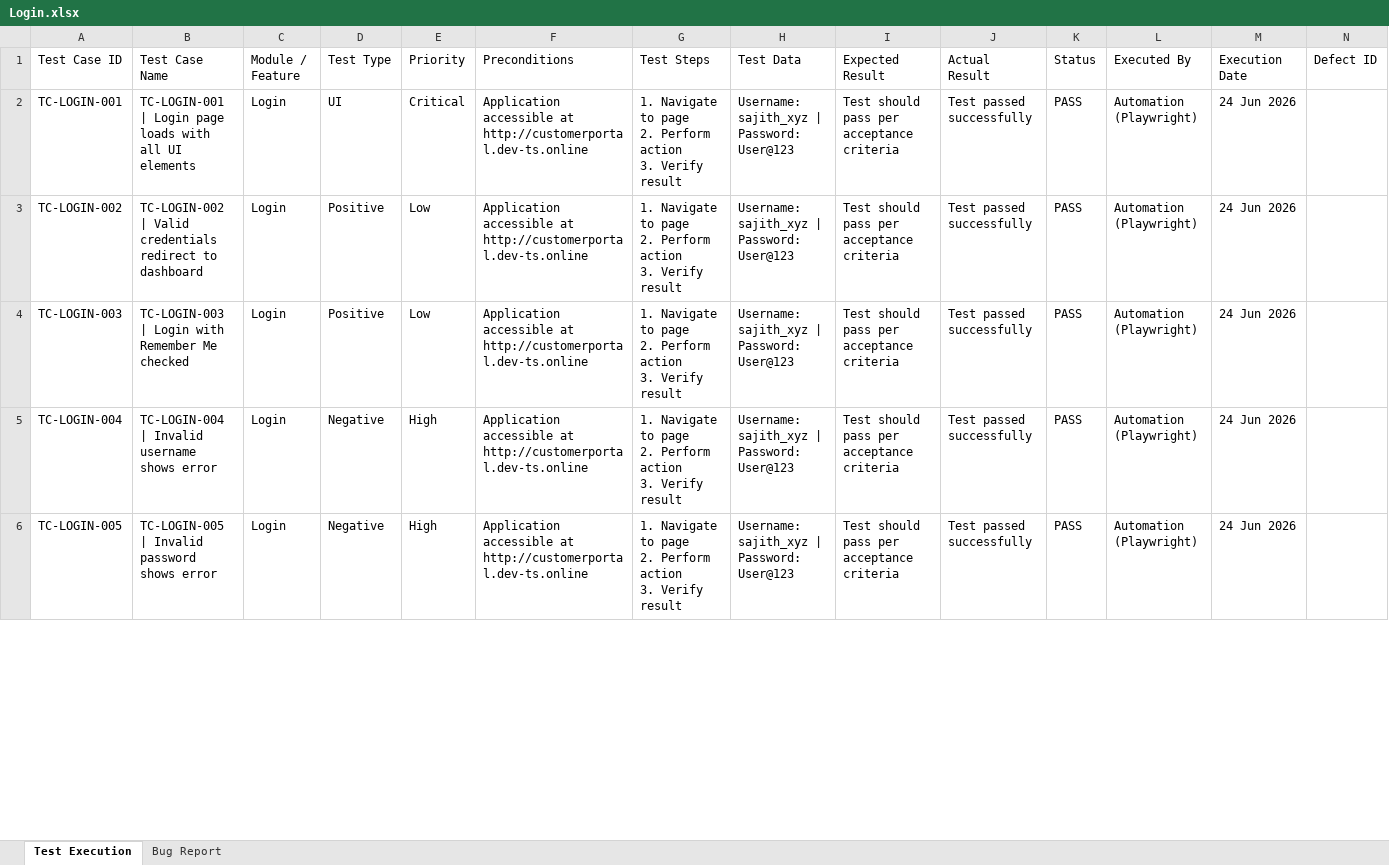
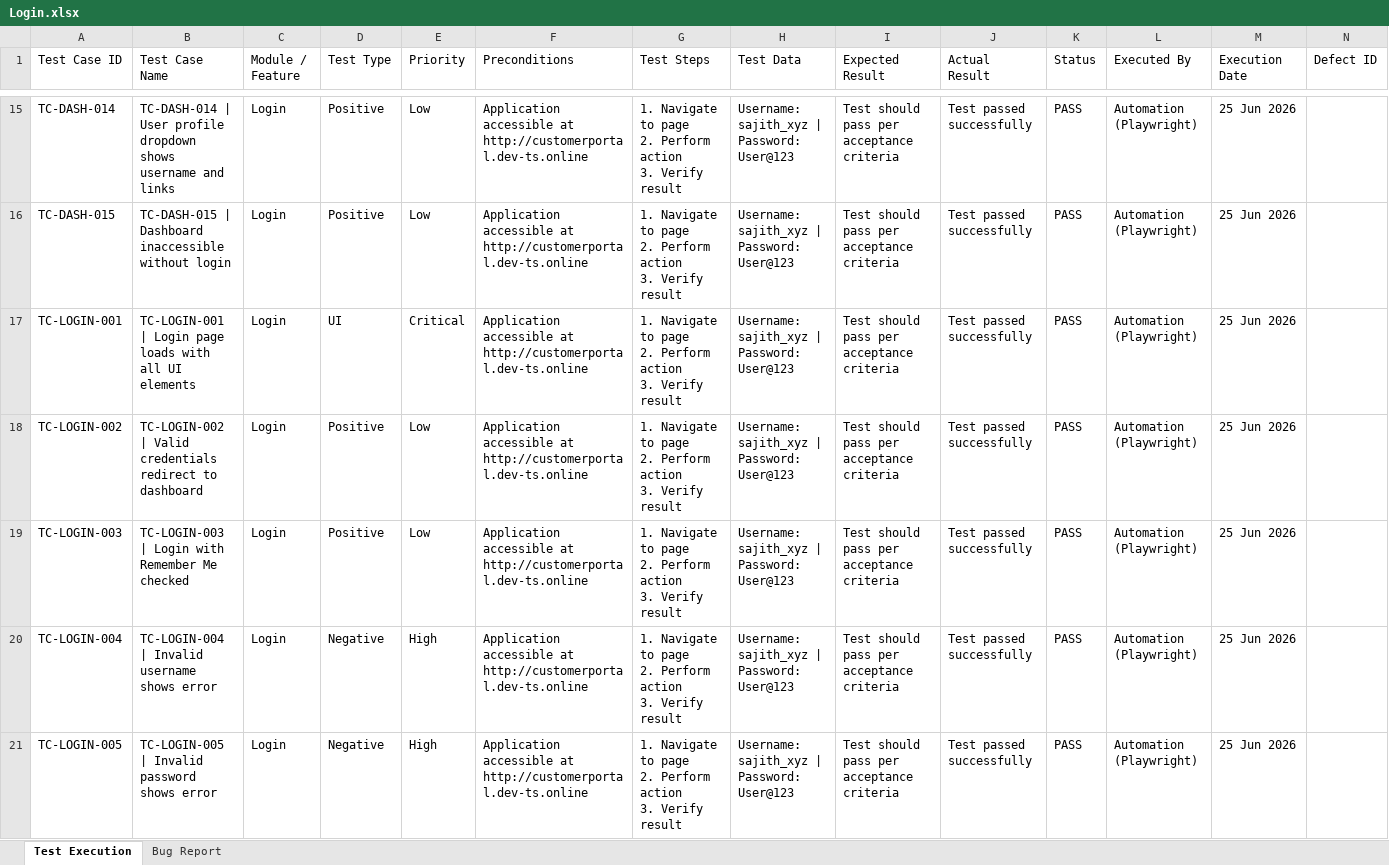
Before and after one commit to TestQueens555/Customer_connect, an Excel workbook: Test Execution Report/Feature Reports/Login.xlsx, sheet Test Execution, drawn as a sheet; only a part is shown, gaps mark what is left out; values as stored, in another font and other column widths than the file's, no borders; addresses are those after the commit; rows hold the shown columns only; ↵ is a line break in a cell; the diff covers the shown part only; the diff names each change by its address in the sheet, - before the commit and + after, or states it on an @@ line.

```diff
--- a/Test Execution Report/Feature Reports/Login.xlsx (sheet Test Execution)
+++ b/Test Execution Report/Feature Reports/Login.xlsx (sheet Test Execution)
+row 15: TC-DASH-014 | TC-DASH-014 | User profile dropdown shows username and links | Login | Positive | Low | Application accessible at http://customerportal.dev-ts.online | 1. Navigate to page ↵ 2. Perform action ↵ 3. Verify result | Username: sajith_xyz | Password: User@123 | Test should pass per acceptance criteria | Test passed successfully | PASS | Automation (Playwright) | 25 Jun 2026
+row 16: TC-DASH-015 | TC-DASH-015 | Dashboard inaccessible without login | Login | Positive | Low | Application accessible at http://customerportal.dev-ts.online | 1. Navigate to page ↵ 2. Perform action ↵ 3. Verify result | Username: sajith_xyz | Password: User@123 | Test should pass per acceptance criteria | Test passed successfully | PASS | Automation (Playwright) | 25 Jun 2026
-M17:M21 (Execution Date): 24 Jun 2026
+M17:M21 (Execution Date): 25 Jun 2026
```
Also changed, not shown: 13 added rows and 7 edited cells elsewhere in this sheet, sheet Bug Report, Test Execution Report/Feature Reports/Dashboard.xlsx, 1 other file.
